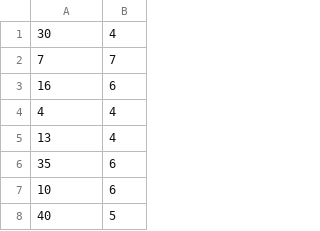
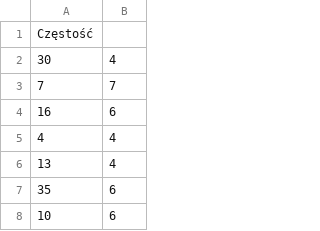
Before and after one commit to Przepioreczka/EEG4, a CSV file: kolejnocs_1.csv, drawn as a sheet; only a part is shown; the shorter side is filled out with more unchanged rows.

```diff
--- a/kolejnocs_1.csv
+++ b/kolejnocs_1.csv
@@ -1 +1,2 @@
+Częstość,
 30,4
```
Also changed, not shown: 12 other files.
